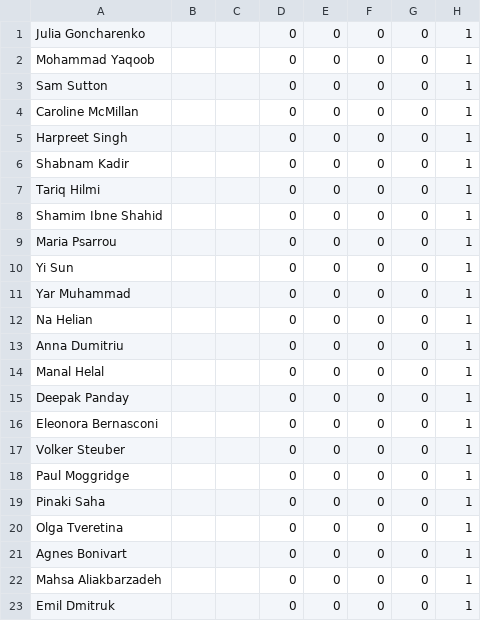
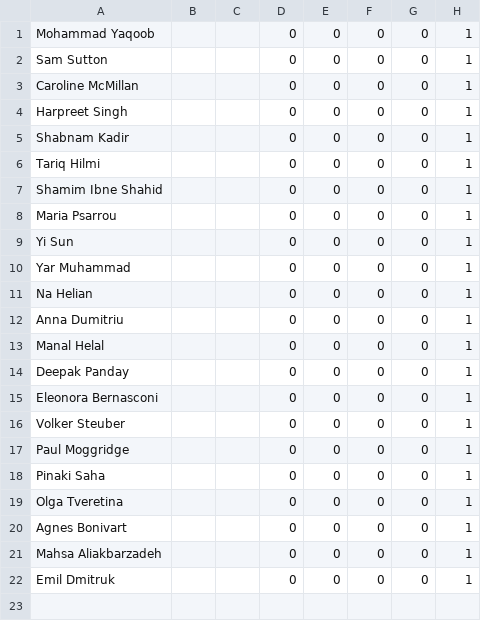
Before and after one commit to UHBiocomputation/UH-biocomputation-web, a CSV file: scripts/rota-data-2025.csv, drawn as a sheet.

Commit message:
Update rota

```diff
--- a/scripts/rota-data-2025.csv
+++ b/scripts/rota-data-2025.csv
@@ -1,2 +1 @@
-Julia Goncharenko,"","",0,0,0,0,1
 Mohammad Yaqoob,"","",0,0,0,0,1
```
Also changed, not shown: 4 other files.
